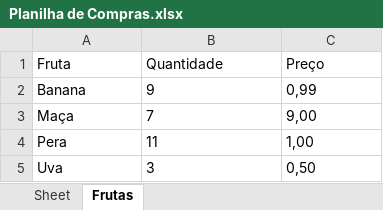
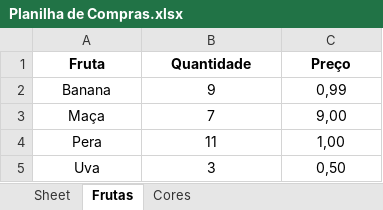
Before and after one commit to milenefukuda/excel, an Excel workbook: Planilha de Compras.xlsx, sheet Frutas, drawn as a sheet; values as stored, in another font and other column widths than the file's, no borders; the diff names each change by its address in the sheet, - before the commit and + after, or states it on an @@ line.

```diff
--- a/Planilha de Compras.xlsx (sheet Frutas)
+++ b/Planilha de Compras.xlsx (sheet Frutas)
+sheet tab: Cores
-A1:C1 bold: off
+A1:C1 bold: on
-A1:C5 alignment: left
+A1:C5 alignment: center
```
Also changed, not shown: Planilha de Compras v2.xlsx, 3 other files.
